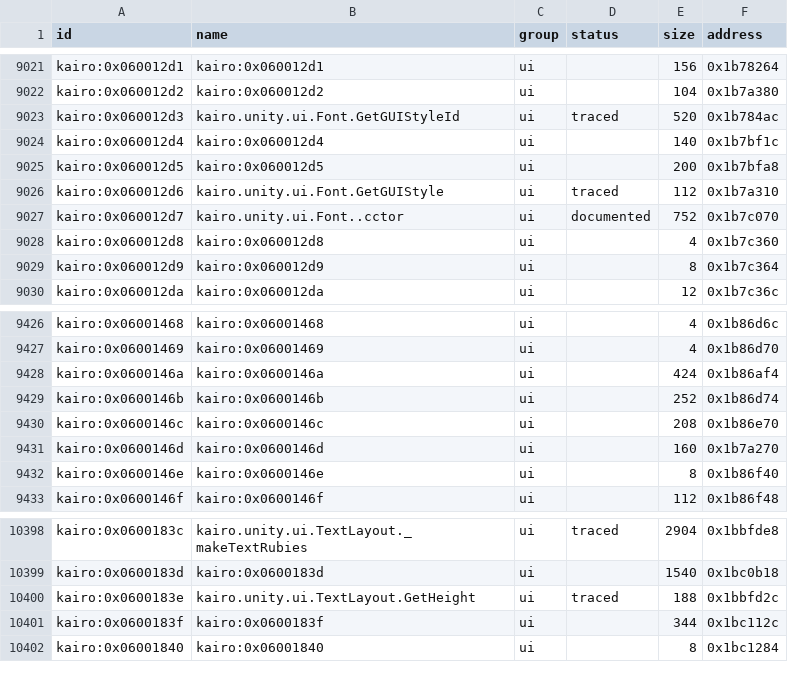
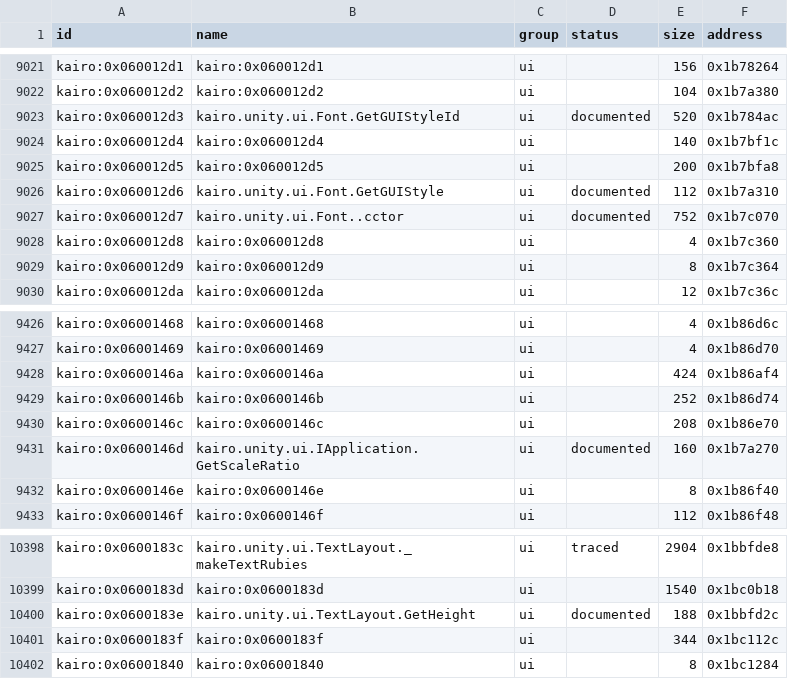
Before and after one commit to Tim-campy/magicians-saga-port, a CSV file: re/functions.csv, drawn as a sheet; only a part is shown, gaps mark what is left out.

```diff
--- a/re/functions.csv
+++ b/re/functions.csv
@@ -9022,6 +9022,6 @@ kairo:0x060012d1,kairo:0x060012d1,ui,,156,0x1b78264
 kairo:0x060012d2,kairo:0x060012d2,ui,,104,0x1b7a380
-kairo:0x060012d3,kairo.unity.ui.Font.GetGUIStyleId,ui,traced,520,0x1b784ac
+kairo:0x060012d3,kairo.unity.ui.Font.GetGUIStyleId,ui,documented,520,0x1b784ac
 kairo:0x060012d4,kairo:0x060012d4,ui,,140,0x1b7bf1c
 kairo:0x060012d5,kairo:0x060012d5,ui,,200,0x1b7bfa8
-kairo:0x060012d6,kairo.unity.ui.Font.GetGUIStyle,ui,traced,112,0x1b7a310
+kairo:0x060012d6,kairo.unity.ui.Font.GetGUIStyle,ui,documented,112,0x1b7a310
 kairo:0x060012d7,kairo.unity.ui.Font..cctor,ui,documented,752,0x1b7c070
@@ -9430,3 +9430,3 @@ kairo:0x0600146b,kairo:0x0600146b,ui,,252,0x1b86d74
 kairo:0x0600146c,kairo:0x0600146c,ui,,208,0x1b86e70
-kairo:0x0600146d,kairo:0x0600146d,ui,,160,0x1b7a270
+kairo:0x0600146d,kairo.unity.ui.IApplication.GetScaleRatio,ui,documented,160,0x1b7a270
 kairo:0x0600146e,kairo:0x0600146e,ui,,8,0x1b86f40
@@ -10399,3 +10399,3 @@ kairo:0x0600183c,kairo.unity.ui.TextLayout._makeTextRubies,ui,traced,2904,0x1bbf
 kairo:0x0600183d,kairo:0x0600183d,ui,,1540,0x1bc0b18
-kairo:0x0600183e,kairo.unity.ui.TextLayout.GetHeight,ui,traced,188,0x1bbfd2c
+kairo:0x0600183e,kairo.unity.ui.TextLayout.GetHeight,ui,documented,188,0x1bbfd2c
 kairo:0x0600183f,kairo:0x0600183f,ui,,344,0x1bc112c
```
Also changed, not shown: re/status/text.tsv, 5 other files.
